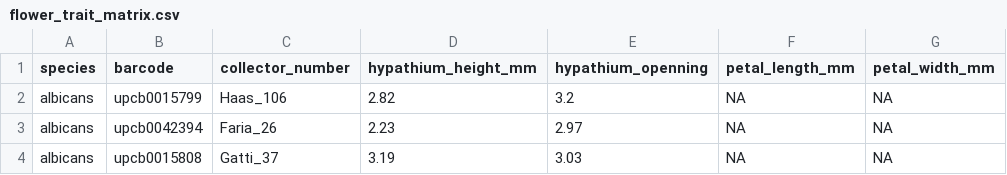
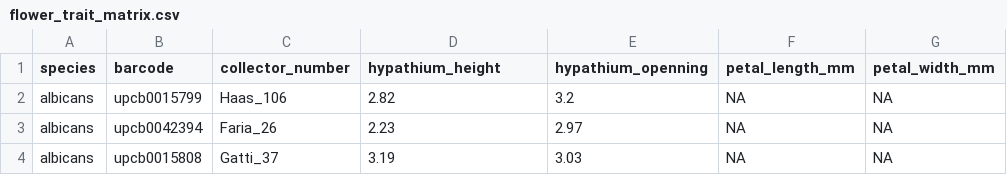
Before and after one commit to eknery/specialization_flower_AF, a CSV file: 0_data/flower_trait_matrix.csv, drawn as a sheet; only a part is shown; the diff names each change by its address in the sheet, - before the commit and + after, or states it on an @@ line.

```diff
--- a/0_data/flower_trait_matrix.csv
+++ b/0_data/flower_trait_matrix.csv
-D1: hypathium_height_mm
+D1: hypathium_height
```
Also changed, not shown: 3 other files.
